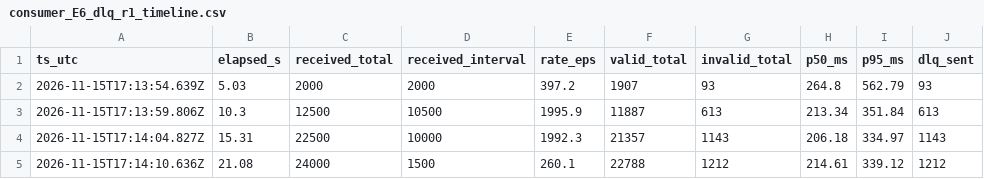
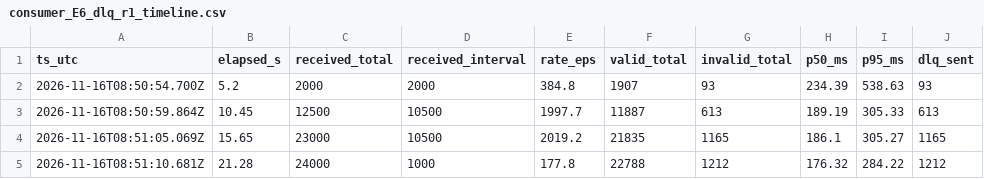
Before and after one commit to hoathien023/monthaysang, a CSV file: results/runs_tv3/consumer_E6_dlq_r1_timeline.csv, drawn as a sheet.

```diff
--- a/results/runs_tv3/consumer_E6_dlq_r1_timeline.csv
+++ b/results/runs_tv3/consumer_E6_dlq_r1_timeline.csv
@@ -1,5 +1,5 @@
 ts_utc,elapsed_s,received_total,received_interval,rate_eps,valid_total,invalid_total,p50_ms,p95_ms,dlq_sent
-2026-11-15T17:13:54.639Z,5.03,2000,2000,397.2,1907,93,264.8,562.79,93
-2026-11-15T17:13:59.806Z,10.3,12500,10500,1995.9,11887,613,213.34,351.84,613
-2026-11-15T17:14:04.827Z,15.31,22500,10000,1992.3,21357,1143,206.18,334.97,1143
-2026-11-15T17:14:10.636Z,21.08,24000,1500,260.1,22788,1212,214.61,339.12,1212
+2026-11-16T08:50:54.700Z,5.2,2000,2000,384.8,1907,93,234.39,538.63,93
+2026-11-16T08:50:59.864Z,10.45,12500,10500,1997.7,11887,613,189.19,305.33,613
+2026-11-16T08:51:05.069Z,15.65,23000,10500,2019.2,21835,1165,186.1,305.27,1165
+2026-11-16T08:51:10.681Z,21.28,24000,1000,177.8,22788,1212,176.32,284.22,1212
```
Also changed, not shown: results/E6.csv, results/runs_tv3/consumer_E6_dlq_r2_timeline.csv, 17 other files.
